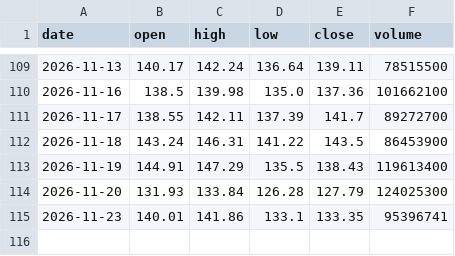
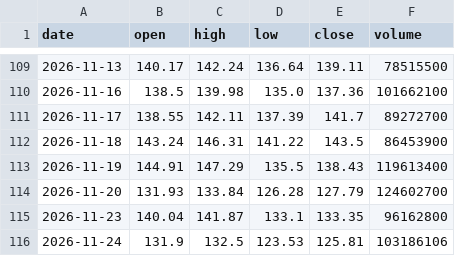
Before and after one commit to isamunaomi2000-lab/us-stock-forecast, a CSV file: data/stocks/SPCX.csv, drawn as a sheet; only a part is shown, gaps mark what is left out.

```diff
--- a/data/stocks/SPCX.csv
+++ b/data/stocks/SPCX.csv
@@ -113,3 +113,4 @@
 2026-11-19,144.91,147.29,135.5,138.43,119613400
-2026-11-20,131.93,133.84,126.28,127.79,124025300
-2026-11-23,140.01,141.86,133.1,133.35,95396741
+2026-11-20,131.93,133.84,126.28,127.79,124602700
+2026-11-23,140.04,141.87,133.1,133.35,96162800
+2026-11-24,131.9,132.5,123.53,125.81,103186106
```
Also changed, not shown: data/stocks/APA.csv, data/stocks/FCEL.csv, 5 other files.
